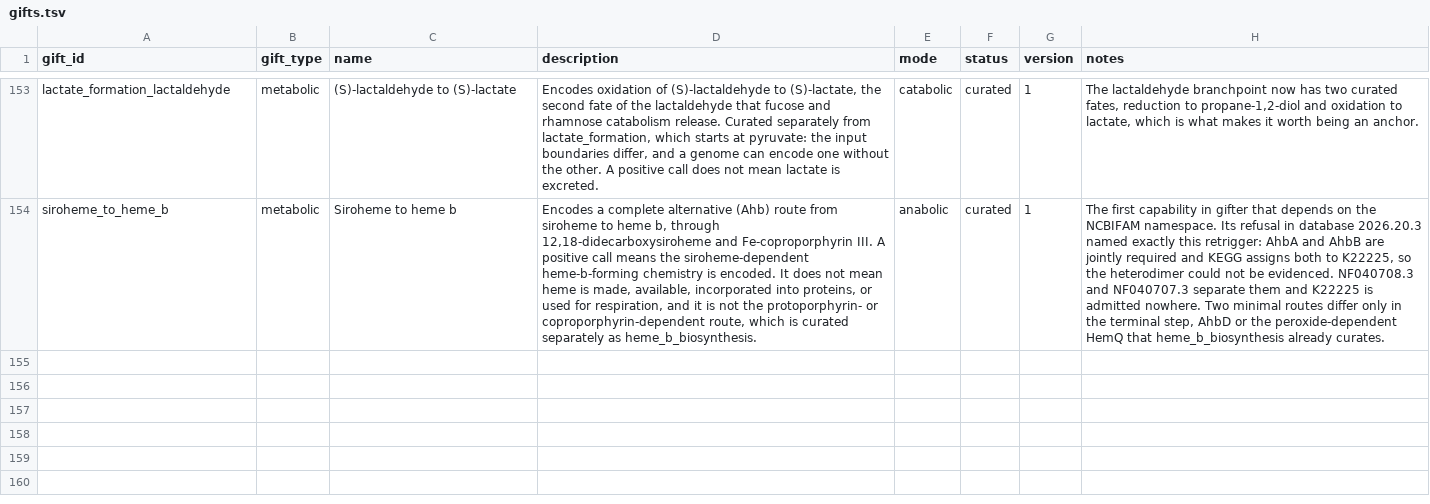
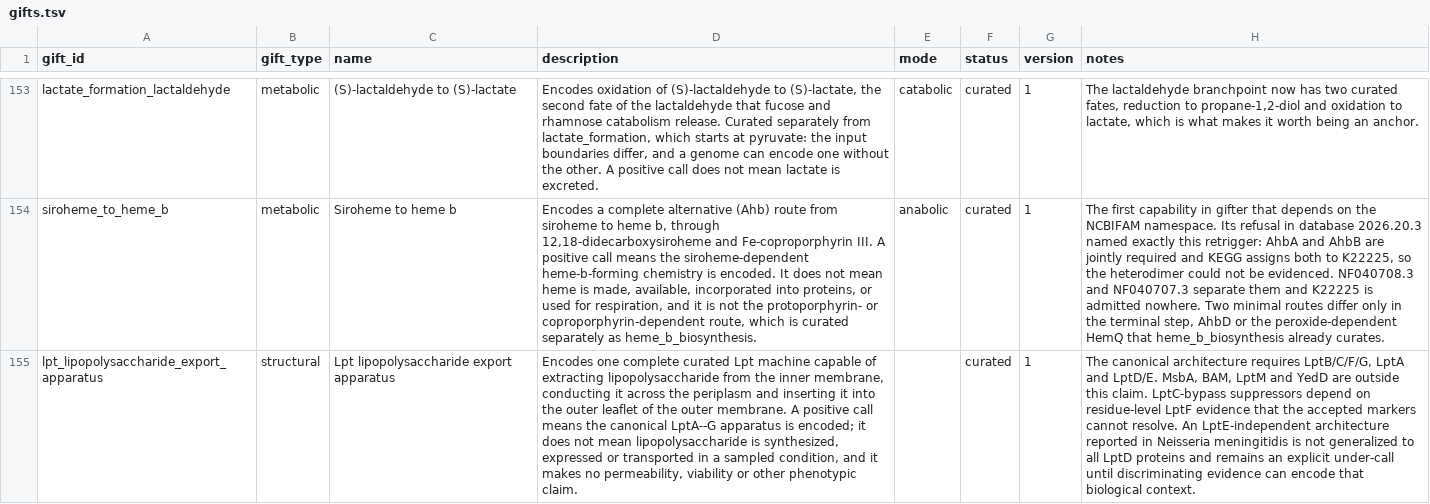
Before and after one commit to alberdilab/gifter, a TSV file: inst/extdata/database-source/gifts.tsv, drawn as a sheet; only a part is shown, gaps mark what is left out; the diff names each change by its address in the sheet, - before the commit and + after, or states it on an @@ line.

```diff
--- a/inst/extdata/database-source/gifts.tsv
+++ b/inst/extdata/database-source/gifts.tsv
+row 155: lpt_lipopolysaccharide_export_apparatus | structural | Lpt lipopolysaccharide export apparatus | Encodes one complete curated Lpt machine capable of extracting lipopolysaccharide from the inner membrane, conducting it across the periplasm and inserting it into the outer leaflet of the outer membrane. A positive call means the canonical LptA--G apparatus is encoded; it does not mean lipopolysaccharide is synthesized, expressed or transported in a sampled condition, and it makes no permeability, viability or other phenotypic claim. |  | curated | 1 | The canonical architecture requires LptB/C/F/G, LptA and LptD/E. MsbA, BAM, LptM and YedD are outside this claim. LptC-bypass suppressors depend on residue-level LptF evidence that the accepted markers cannot resolve. An LptE-independent architecture reported in Neisseria meningitidis is not generalized to all LptD proteins and remains an explicit under-call until discriminating evidence can encode that biological context.
```
Also changed, not shown: inst/extdata/database-source/database_changes.tsv, inst/extdata/database-source/markers.tsv, 21 other files.
